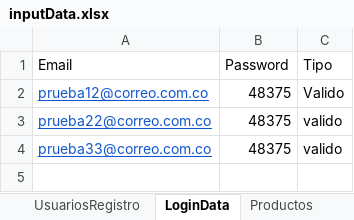
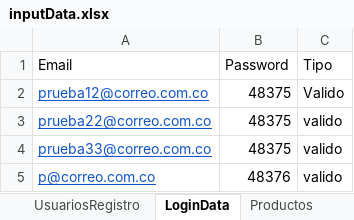
Before and after one commit to Chologalactico/Opencart-automatic, an Excel workbook: src/main/resources/inputData.xlsx, sheet LoginData, drawn as a sheet; values as stored, in another font and other column widths than the file's, no borders; the diff names each change by its address in the sheet, - before the commit and + after, or states it on an @@ line.

```diff
--- a/src/main/resources/inputData.xlsx (sheet LoginData)
+++ b/src/main/resources/inputData.xlsx (sheet LoginData)
+row 5: p@correo.com.co | 48376 | valido
```
Also changed, not shown: sheet UsuariosRegistro, sheet Productos, sheet ProductosCarrito, src/main/resources/outputData.xlsx, 6 other files.
